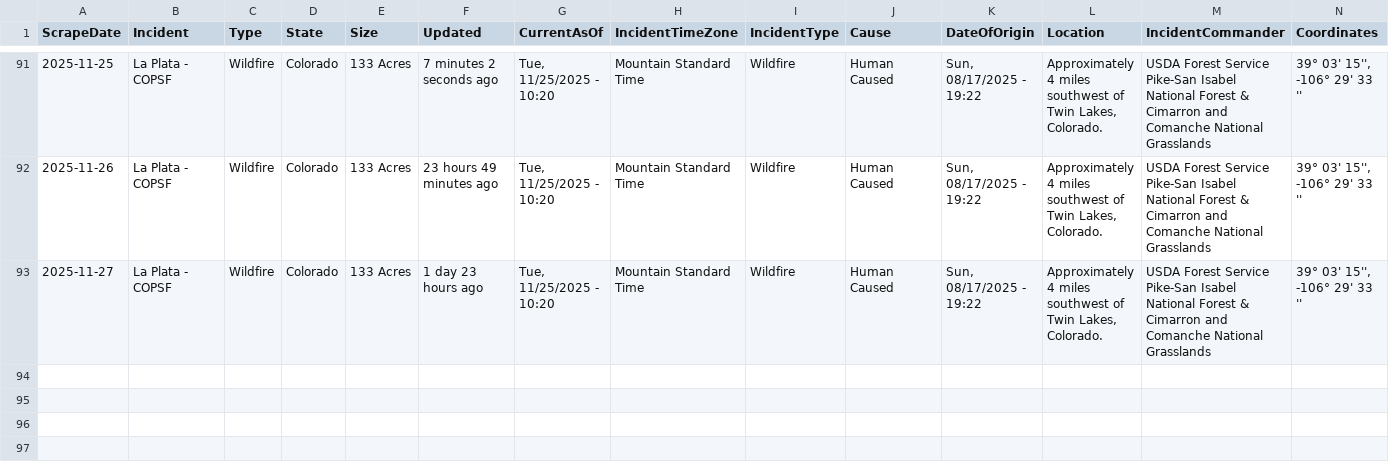
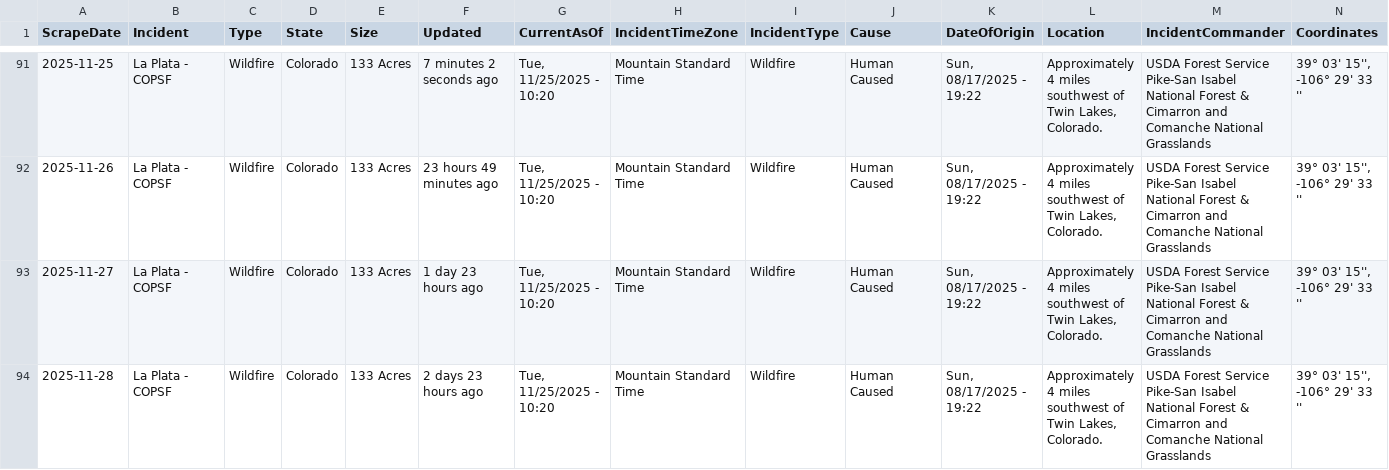
Before and after one commit to mandarc64/inciweb-wildfire-data, a CSV file: inciweb_data/La_Plata_-_COPSF.csv, drawn as a sheet; only a part is shown, gaps mark what is left out; rows hold the shown columns only; the diff names each change by its address in the sheet, - before the commit and + after, or states it on an @@ line.

```diff
--- a/inciweb_data/La_Plata_-_COPSF.csv
+++ b/inciweb_data/La_Plata_-_COPSF.csv
+row 94: 2025-11-28 | La Plata - COPSF | Wildfire | Colorado | 133 Acres | 2 days 23 hours ago | Tue, 11/25/2025 - 10:20 | Mountain Standard Time | Wildfire | Human Caused | Sun, 08/17/2025 - 19:22 | Approximately 4 miles southwest of Twin Lakes, Colorado. | USDA Forest Service Pike-San Isabel National Forest & Cimarron and Comanche National Grasslands | 39° 03' 15'', -106° 29' 33 ''
```
Also changed, not shown: inciweb_data/Black_Rock_Fire_-_ORPRD.csv, inciweb_data/Greer_Fire_-_AZA2S.csv, 41 other files.
